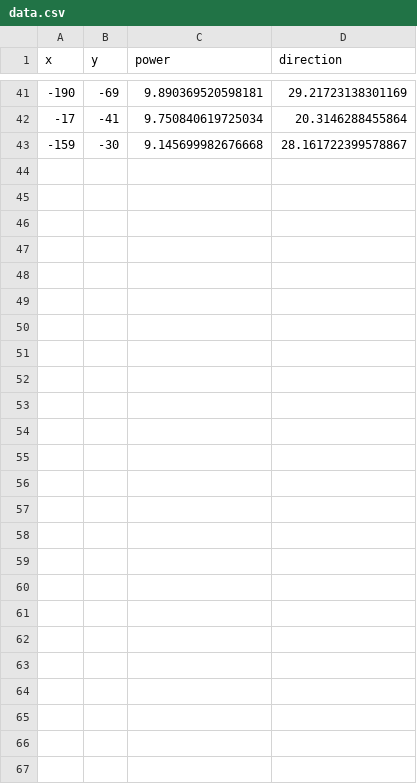
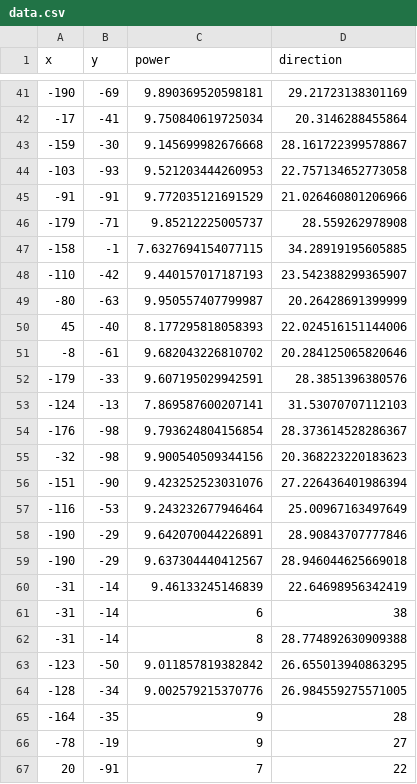
Before and after one commit to erhan3861/Python-Turtle-Version-of-Hoops-Game, a CSV file: data.csv, drawn as a sheet; only a part is shown, gaps mark what is left out; the diff names each change by its address in the sheet, - before the commit and + after, or states it on an @@ line.

```diff
--- a/data.csv
+++ b/data.csv
+row 44: -103 | -93 | 9.521203444260953 | 22.757134652773058
+row 45: -91 | -91 | 9.772035121691529 | 21.026460801206966
+row 46: -179 | -71 | 9.85212225005737 | 28.559262978908
+row 47: -158 | -1 | 7.6327694154077115 | 34.28919195605885
+row 48: -110 | -42 | 9.440157017187193 | 23.542388299365907
+row 49: -80 | -63 | 9.950557407799987 | 20.26428691399999
+row 50: 45 | -40 | 8.177295818058393 | 22.024516151144006
+row 51: -8 | -61 | 9.682043226810702 | 20.284125065820646
+row 52: -179 | -33 | 9.607195029942591 | 28.3851396380576
+row 53: -124 | -13 | 7.869587600207141 | 31.53070707112103
+row 54: -176 | -98 | 9.793624804156854 | 28.373614528286367
+row 55: -32 | -98 | 9.900540509344156 | 20.368223220183623
+row 56: -151 | -90 | 9.423252523031076 | 27.226436401986394
+row 57: -116 | -53 | 9.243232677946464 | 25.00967163497649
+row 58: -190 | -29 | 9.642070044226891 | 28.90843707777846
+row 59: -190 | -29 | 9.637304440412567 | 28.946044625669018
+row 60: -31 | -14 | 9.46133245146839 | 22.64698956342419
+row 61: -31 | -14 | 6 | 38
+row 62: -31 | -14 | 8 | 28.774892630909388
+row 63: -123 | -50 | 9.011857819382842 | 26.655013940863295
+row 64: -128 | -34 | 9.002579215370776 | 26.984559275571005
+row 65: -164 | -35 | 9 | 28
+row 66: -78 | -19 | 9 | 27
+row 67: 20 | -91 | 7 | 22
```
Also changed, not shown: 1 other file.
